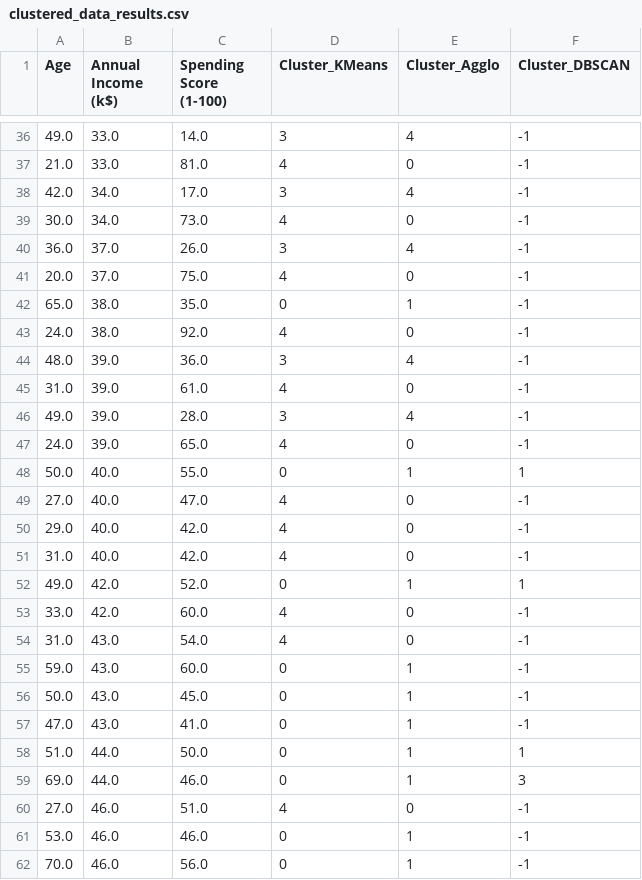
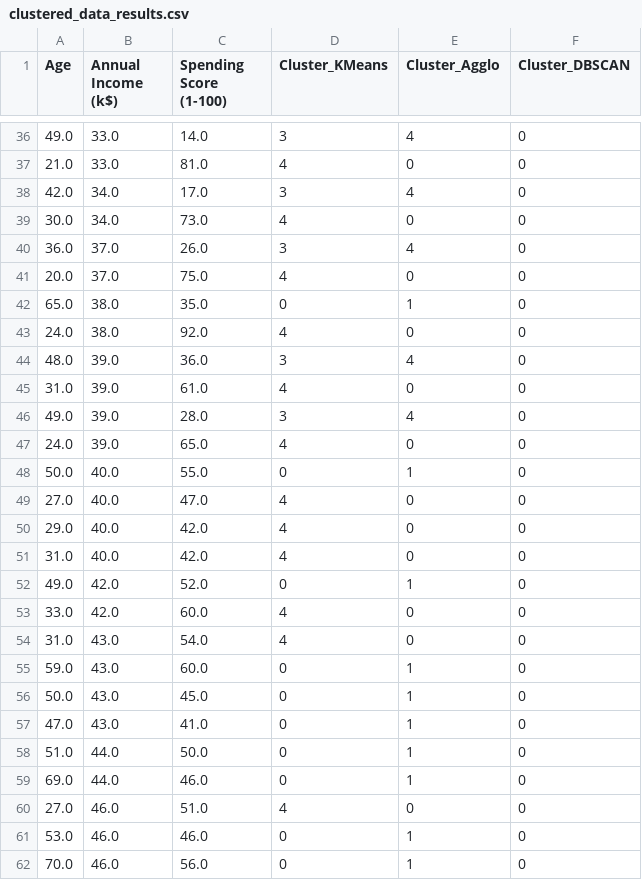
Before and after one commit to mechadns/clustering-customer-behavior, a CSV file: clustered_data_results.csv, drawn as a sheet; only a part is shown, gaps mark what is left out; the diff covers the shown part only.

Commit message:
Fixed overfitting error with DBSCAN.

```diff
--- a/clustered_data_results.csv
+++ b/clustered_data_results.csv
@@ -36,27 +36,27 @@ Age,Annual Income (k$),Spending Score (1-100),Cluster_KMeans,Cluster_Agglo,Clust
-49.0,33.0,14.0,3,4,-1
-21.0,33.0,81.0,4,0,-1
-42.0,34.0,17.0,3,4,-1
-30.0,34.0,73.0,4,0,-1
-36.0,37.0,26.0,3,4,-1
-20.0,37.0,75.0,4,0,-1
-65.0,38.0,35.0,0,1,-1
-24.0,38.0,92.0,4,0,-1
-48.0,39.0,36.0,3,4,-1
-31.0,39.0,61.0,4,0,-1
-49.0,39.0,28.0,3,4,-1
-24.0,39.0,65.0,4,0,-1
-50.0,40.0,55.0,0,1,1
-27.0,40.0,47.0,4,0,-1
-29.0,40.0,42.0,4,0,-1
-31.0,40.0,42.0,4,0,-1
-49.0,42.0,52.0,0,1,1
-33.0,42.0,60.0,4,0,-1
-31.0,43.0,54.0,4,0,-1
-59.0,43.0,60.0,0,1,-1
-50.0,43.0,45.0,0,1,-1
-47.0,43.0,41.0,0,1,-1
-51.0,44.0,50.0,0,1,1
-69.0,44.0,46.0,0,1,3
-27.0,46.0,51.0,4,0,-1
-53.0,46.0,46.0,0,1,-1
-70.0,46.0,56.0,0,1,-1
+49.0,33.0,14.0,3,4,0
+21.0,33.0,81.0,4,0,0
+42.0,34.0,17.0,3,4,0
+30.0,34.0,73.0,4,0,0
+36.0,37.0,26.0,3,4,0
+20.0,37.0,75.0,4,0,0
+65.0,38.0,35.0,0,1,0
+24.0,38.0,92.0,4,0,0
+48.0,39.0,36.0,3,4,0
+31.0,39.0,61.0,4,0,0
+49.0,39.0,28.0,3,4,0
+24.0,39.0,65.0,4,0,0
+50.0,40.0,55.0,0,1,0
+27.0,40.0,47.0,4,0,0
+29.0,40.0,42.0,4,0,0
+31.0,40.0,42.0,4,0,0
+49.0,42.0,52.0,0,1,0
+33.0,42.0,60.0,4,0,0
+31.0,43.0,54.0,4,0,0
+59.0,43.0,60.0,0,1,0
+50.0,43.0,45.0,0,1,0
+47.0,43.0,41.0,0,1,0
+51.0,44.0,50.0,0,1,0
+69.0,44.0,46.0,0,1,0
+27.0,46.0,51.0,4,0,0
+53.0,46.0,46.0,0,1,0
+70.0,46.0,56.0,0,1,0
```
Also changed, not shown: 147 edited cells elsewhere in this file, 1 other file.
